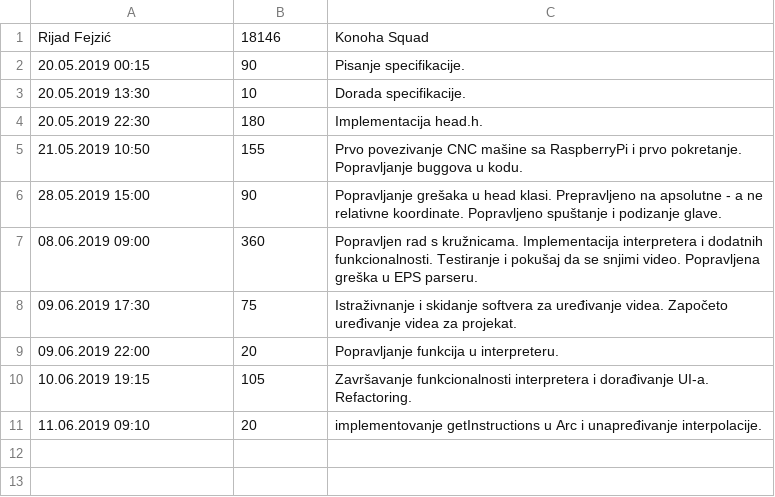
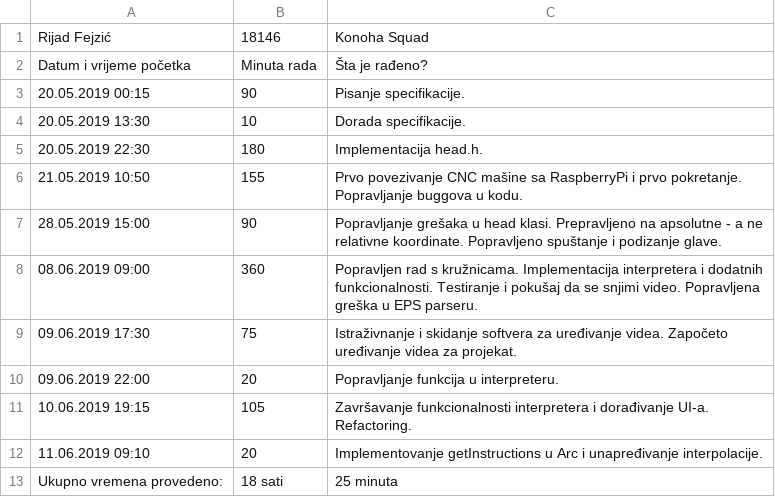
Before and after one commit to tsijercic1/USProjekat, a CSV file: WorkJournal/LogRijad.csv, drawn as a sheet.

```diff
--- a/WorkJournal/LogRijad.csv
+++ b/WorkJournal/LogRijad.csv
@@ -1,2 +1,3 @@
 Rijad Fejzić,18146,Konoha Squad
+Datum i vrijeme početka, Minuta rada, Šta je rađeno?
 20.05.2019 00:15,90,Pisanje specifikacije.
@@ -10,2 +11,3 @@ Rijad Fejzić,18146,Konoha Squad
 10.06.2019 19:15,105,Završavanje funkcionalnosti interpretera i dorađivanje UI-a. Refactoring.
-11.06.2019 09:10,20,implementovanje getInstructions u Arc i unapređivanje interpolacije.
+11.06.2019 09:10,20,Implementovanje getInstructions u Arc i unapređivanje interpolacije.
+Ukupno vremena provedeno: , 18 sati, 25 minuta
```
Also changed, not shown: WorkJournal/LogTarik.csv, 2 other files.
